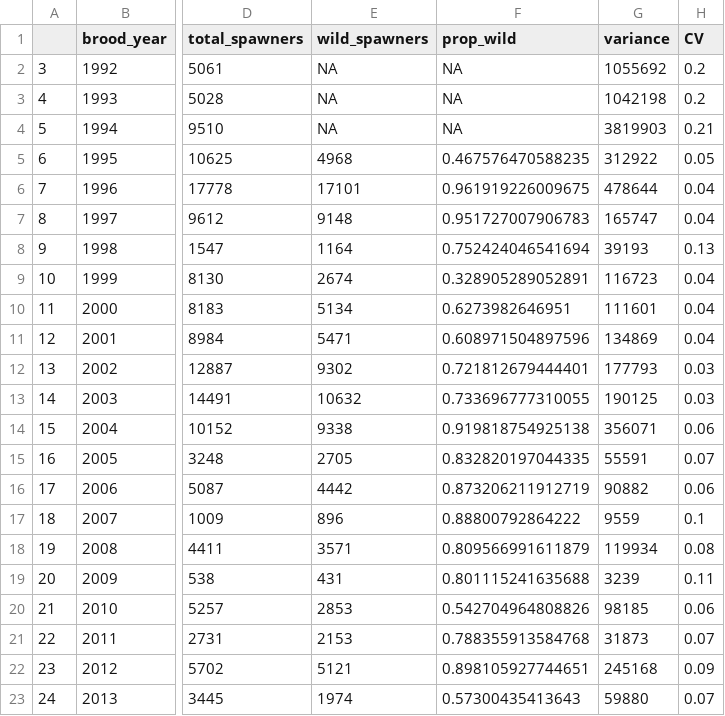
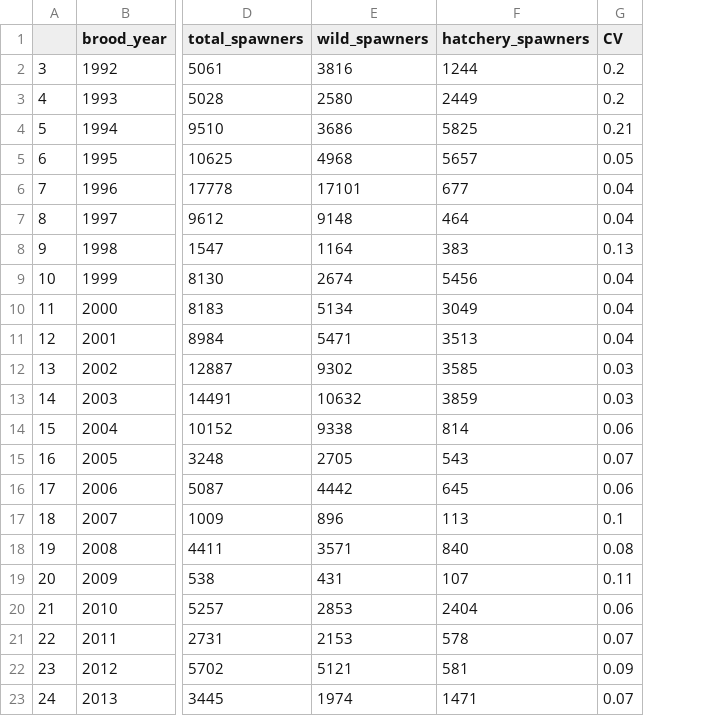
Before and after one commit to lukewarkentin/nicola_chinook, a CSV file: data/model_data.csv, drawn as a sheet; only a part is shown, gaps mark what is left out; removed rows and columns are numbered as before the commit, all else as after; the diff names each change by its address in the sheet, - before the commit and + after, or states it on an @@ line.

Commit message:
Models with two beta terms

```diff
--- a/data/model_data.csv
+++ b/data/model_data.csv
-column F (prop_wild), rows 2-23: NA | NA | NA | 0.467576470588235 | 0.961919226009675 | 0.951727007906783 | 0.752424046541694 | 0.328905289052891 | 0.6273982646951 | 0.608971504897596 | 0.721812679444401 | 0.733696777310055 | 0.919818754925138 | 0.832820197044335 | 0.873206211912719 | 0.88800792864222 | 0.809566991611879 | 0.801115241635688 | 0.542704964808826 | 0.788355913584768 | 0.898105927744651 | 0.57300435413643
-column G (variance), rows 2-23: 1055692 | 1042198 | 3819903 | 312922 | 478644 | 165747 | 39193 | 116723 | 111601 | 134869 | 177793 | 190125 | 356071 | 55591 | 90882 | 9559 | 119934 | 3239 | 98185 | 31873 | 245168 | 59880
+column F (hatchery_spawners), rows 2-23: 1244 | 2449 | 5825 | 5657 | 677 | 464 | 383 | 5456 | 3049 | 3513 | 3585 | 3859 | 814 | 543 | 645 | 113 | 840 | 107 | 2404 | 578 | 581 | 1471
-E2 (wild_spawners): NA
+E2 (wild_spawners): 3816
-E3 (wild_spawners): NA
+E3 (wild_spawners): 2580
-E4 (wild_spawners): NA
+E4 (wild_spawners): 3686
```
Also changed, not shown: correlation.csv, data/model_data_unscaled.csv, 19 other files.
